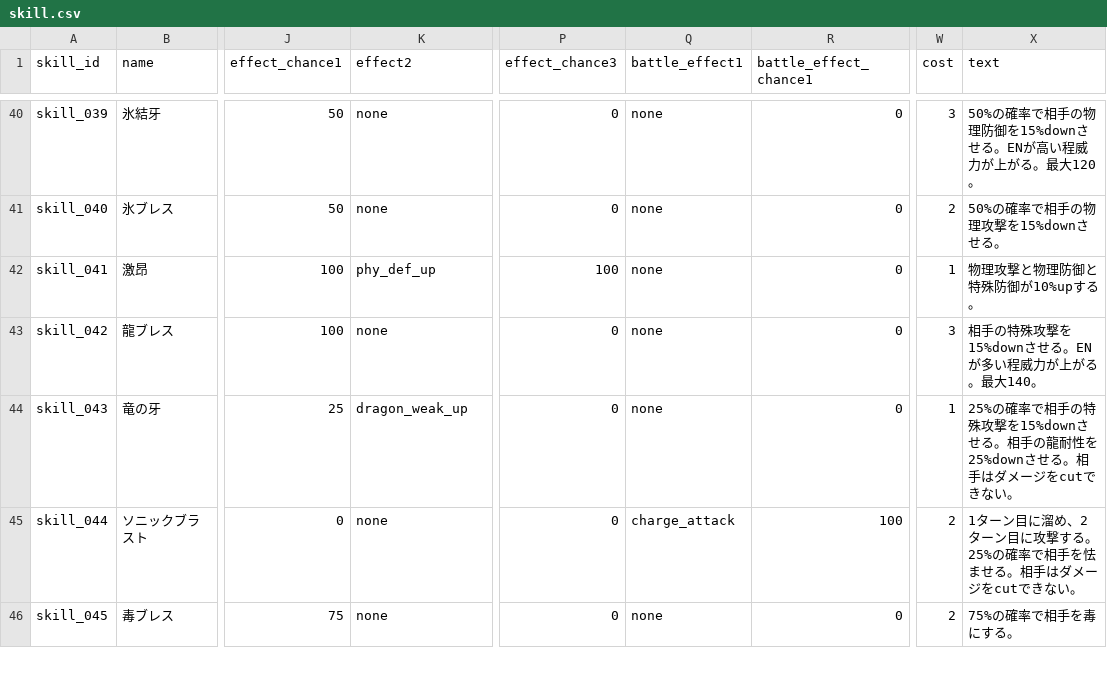
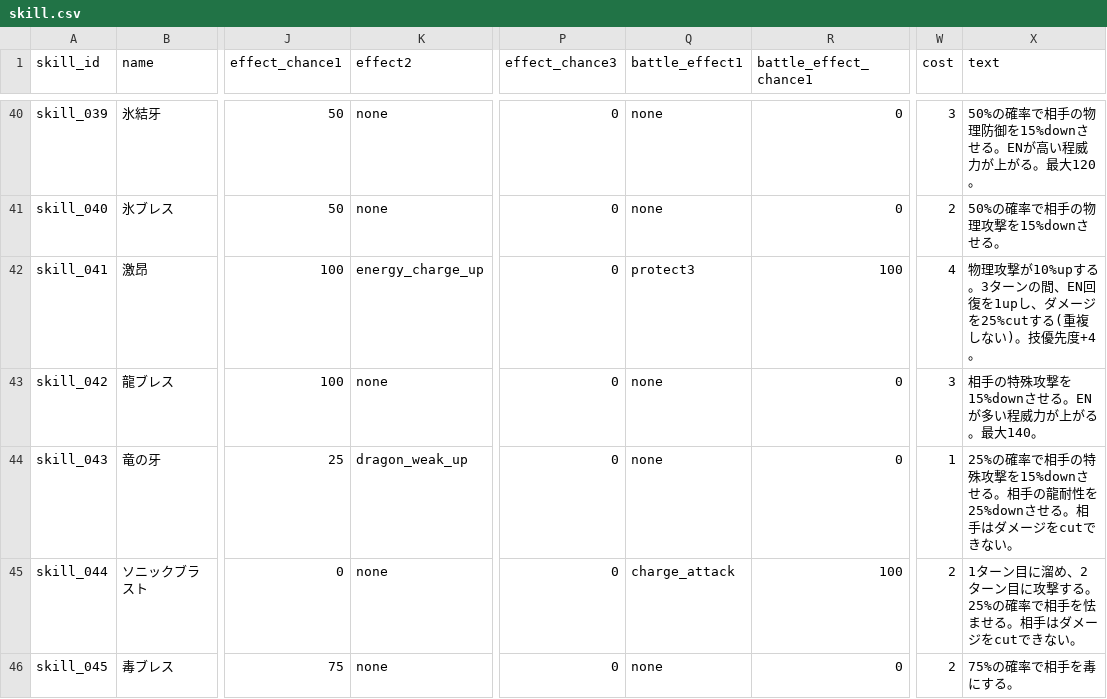
Before and after one commit to b16e17f18/MHB, a CSV file: data/skill.csv, drawn as a sheet; only a part is shown, gaps mark what is left out; the diff covers the shown part only; the diff names each change by its address in the sheet, - before the commit and + after, or states it on an @@ line.

```diff
--- a/data/skill.csv
+++ b/data/skill.csv
-K42 (effect2): phy_def_up
+K42 (effect2): energy_charge_up
-P42 (effect_chance3): 100
+P42 (effect_chance3): 0
-Q42 (battle_effect1): none
+Q42 (battle_effect1): protect3
-R42 (battle_effect_chance1): 0
+R42 (battle_effect_chance1): 100
-W42 (cost): 1
+W42 (cost): 4
-X42 (text): 物理攻撃と物理防御と特殊防御が10%upする。
+X42 (text): 物理攻撃が10%upする。3ターンの間、EN回復を1upし、ダメージを25%cutする(重複しない)。技優先度+4。
```
Also changed, not shown: 28 edited cells elsewhere in this file, data/character.csv, 1 other file.
